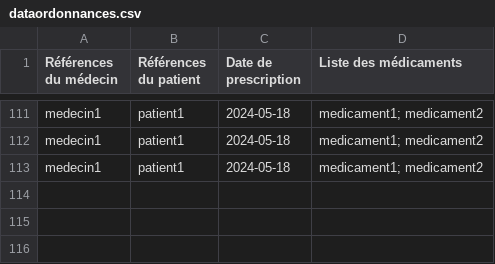
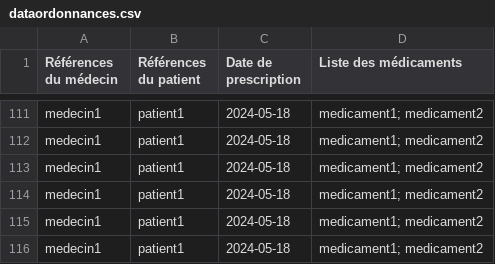
Before and after one commit to octhama/ProjetPharmacie, a CSV file: src/data/dataordonnances.csv, drawn as a sheet; only a part is shown, gaps mark what is left out; the diff names each change by its address in the sheet, - before the commit and + after, or states it on an @@ line.

```diff
--- a/src/data/dataordonnances.csv
+++ b/src/data/dataordonnances.csv
+row 114: medecin1 | patient1 | 2024-05-18 | medicament1; medicament2
+row 115: medecin1 | patient1 | 2024-05-18 | medicament1; medicament2
+row 116: medecin1 | patient1 | 2024-05-18 | medicament1; medicament2
```
Also changed, not shown: 1 other file.
